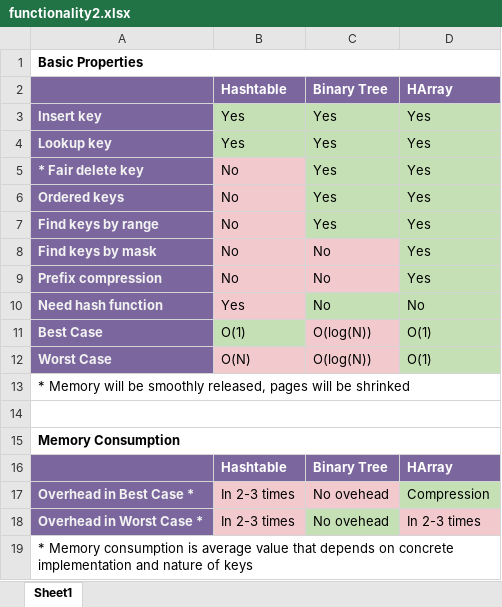
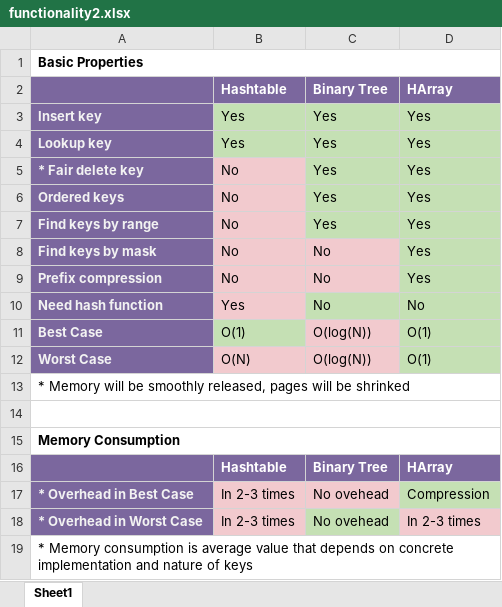
Before and after one commit to Bazist/HArray, an Excel workbook: Images/functionality2.xlsx, sheet Sheet1, drawn as a sheet; values as stored, in another font and other column widths than the file's, no borders; the diff names each change by its address in the sheet, - before the commit and + after, or states it on an @@ line.

Commit message:
update images

```diff
--- a/Images/functionality2.xlsx (sheet Sheet1)
+++ b/Images/functionality2.xlsx (sheet Sheet1)
-A17: Overhead in Best Case *
+A17: * Overhead in Best Case
-A18: Overhead in Worst Case *
+A18: * Overhead in Worst Case
```
Also changed, not shown: 1 other file.
